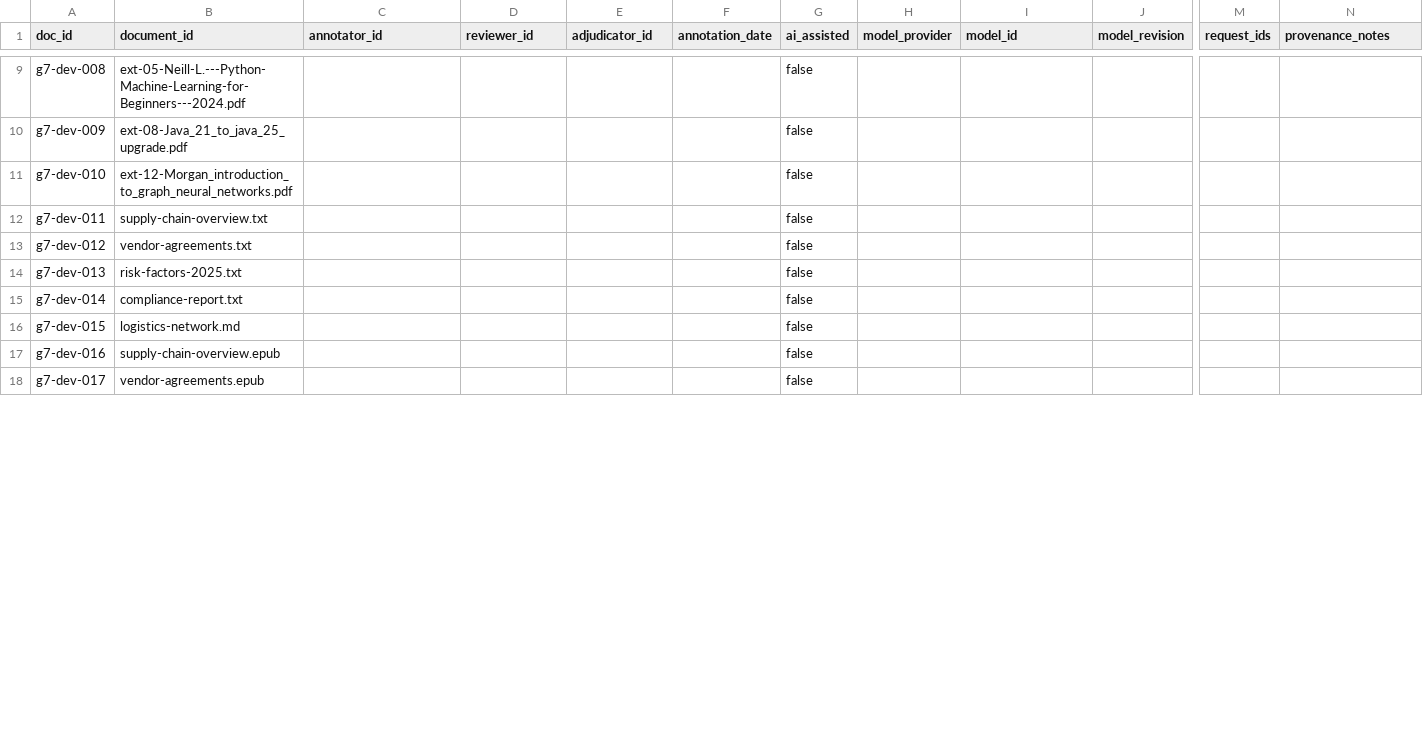
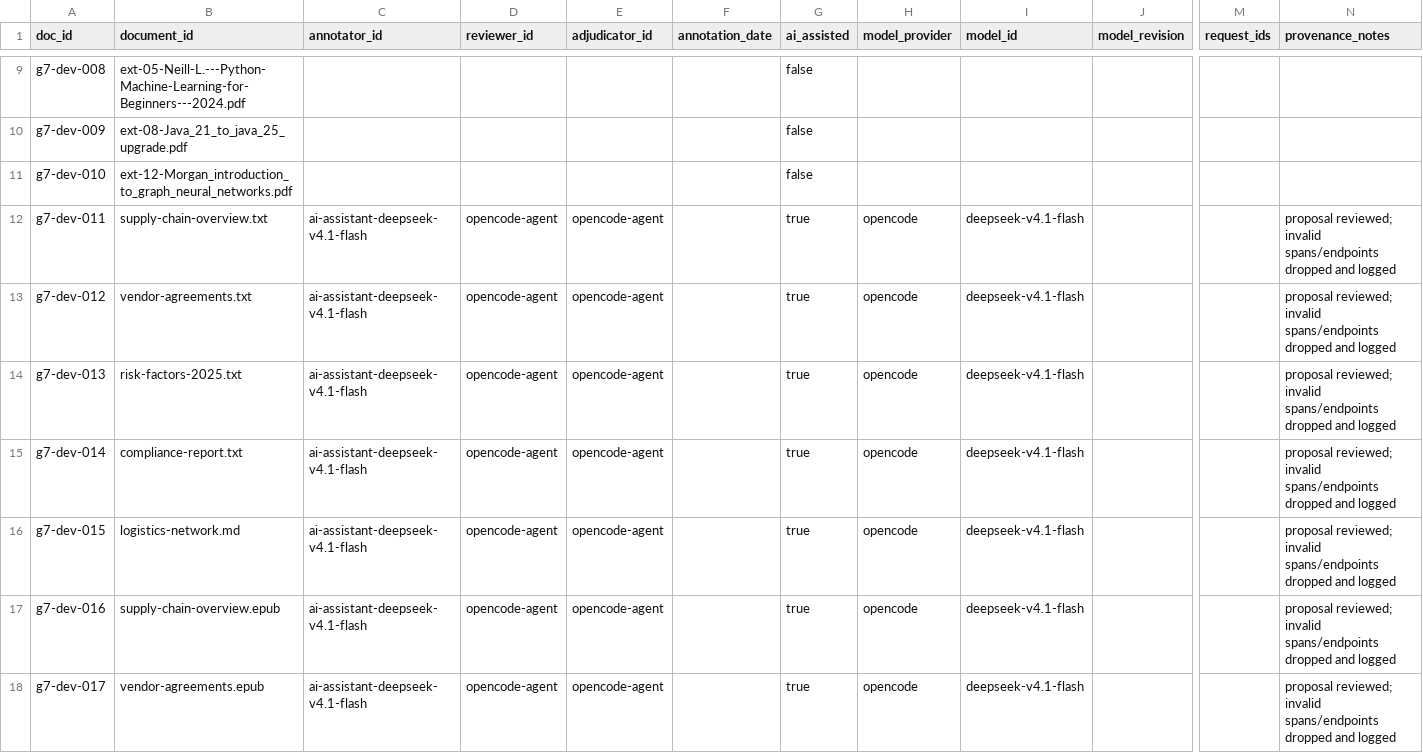
Before and after one commit to synanton/platform, a TSV file: evaluation/dev25/annotation-provenance.tsv, drawn as a sheet; only a part is shown, gaps mark what is left out; the diff covers the shown part only; the diff names each change by its address in the sheet, - before the commit and + after, or states it on an @@ line.

Commit message:
docs: review 9 AI proposals into validated DEV gold
Regenerate truncated proposals, review offsets/types/predicates/endpoints against extracted text, and write 9 gold records (14/25 total). Fix validator to use extracted text for EPUB/PDF. 11 PDFs remain pending. No candidate evaluation, no HOLDOUT, no production change.

```diff
--- a/evaluation/dev25/annotation-provenance.tsv
+++ b/evaluation/dev25/annotation-provenance.tsv
-C12:C18 (annotator_id): (empty)
+C12:C18 (annotator_id): ai-assistant-deepseek-v4.1-flash
-D12:D18 (reviewer_id): (empty)
+D12:D18 (reviewer_id): opencode-agent
-E12:E18 (adjudicator_id): (empty)
+E12:E18 (adjudicator_id): opencode-agent
-G12:G18 (ai_assisted): false
+G12:G18 (ai_assisted): true
-H12:H18 (model_provider): (empty)
+H12:H18 (model_provider): opencode
-I12:I18 (model_id): (empty)
+I12:I18 (model_id): deepseek-v4.1-flash
-N12:N18 (provenance_notes): (empty)
+N12:N18 (provenance_notes): proposal reviewed; invalid spans/endpoints dropped and logged
```
Also changed, not shown: 14 edited cells elsewhere in this file, evaluation/dev25/annotation-status.tsv, evaluation/dev25/manifest.tsv, 20 other files.
